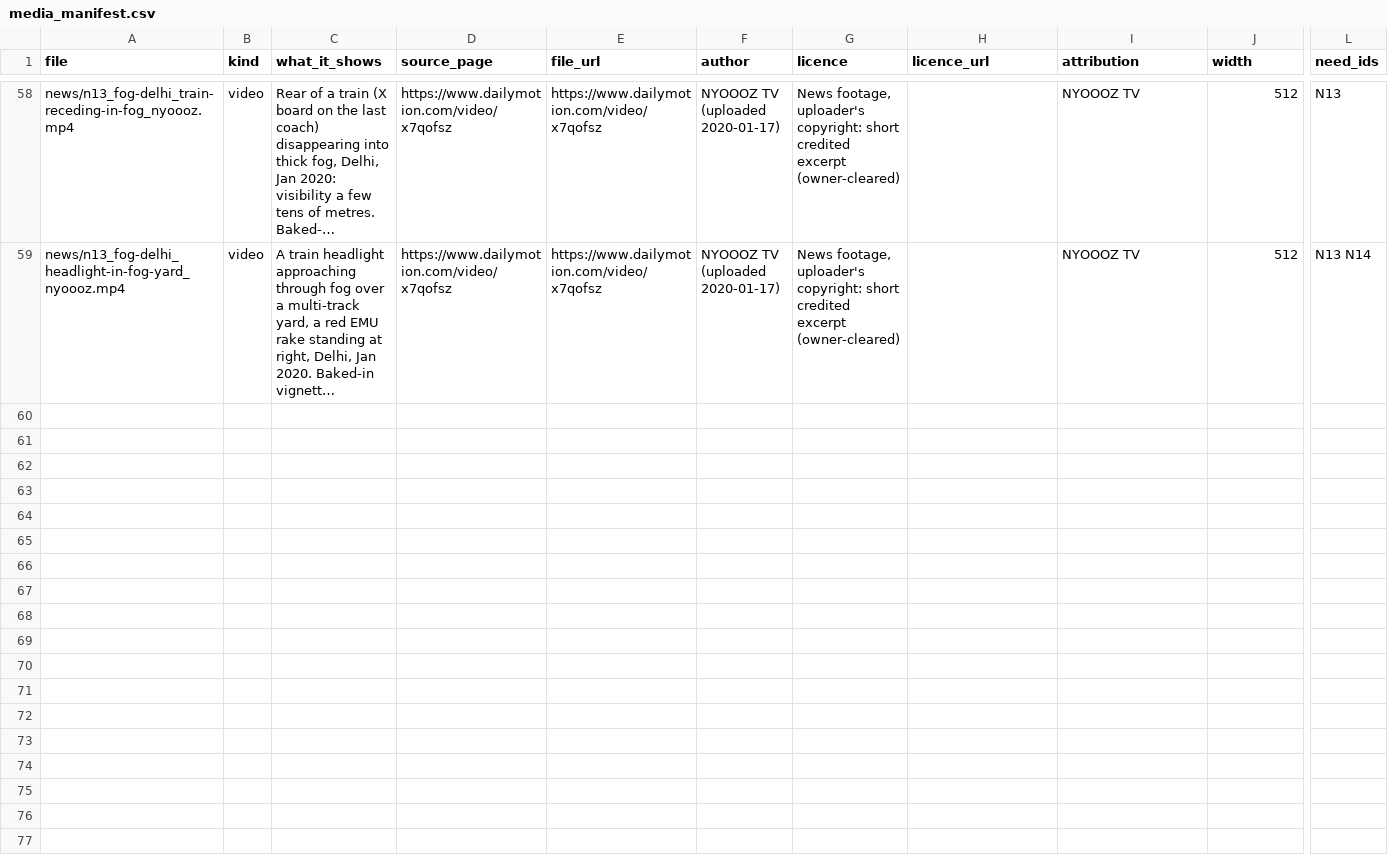
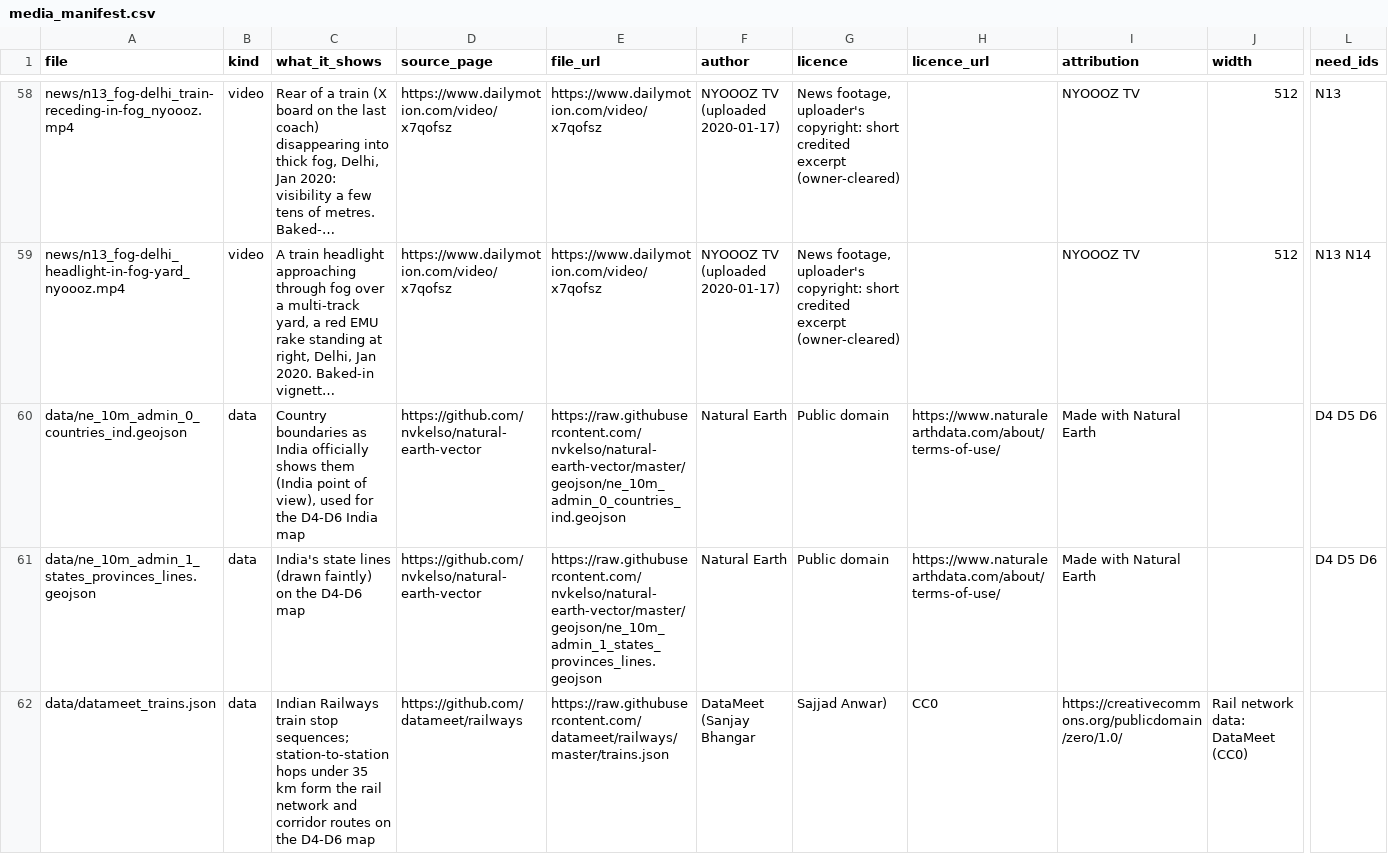
Before and after one commit to mkmk749278/Creator, a CSV file: projects/kavach-railway-reality/media_manifest.csv, drawn as a sheet; only a part is shown, gaps mark what is left out; long unchanged cells end in …; rows hold the shown columns only; the diff names each change by its address in the sheet, - before the commit and + after, or states it on an @@ line.

```diff
--- a/projects/kavach-railway-reality/media_manifest.csv
+++ b/projects/kavach-railway-reality/media_manifest.csv
+row 60: data/ne_10m_admin_0_countries_ind.geojson | data | Country boundaries as India officially shows them (India point of view), used for the D4-D6 India map | https://github.com/nvkelso/natural-earth-vector | https://raw.githubusercontent.com/nvkelso/natural-earth-vector/master/geojson/ne_10m_admin_0_countries_ind.geojson | Natural Earth | Public domain | https://www.naturalearthdata.com/about/terms-of-use/ | Made with Natural Earth |  | D4 D5 D6
+row 61: data/ne_10m_admin_1_states_provinces_lines.geojson | data | India's state lines (drawn faintly) on the D4-D6 map | https://github.com/nvkelso/natural-earth-vector | https://raw.githubusercontent.com/nvkelso/natural-earth-vector/master/geojson/ne_10m_admin_1_states_provinces_lines.geojson | Natural Earth | Public domain | https://www.naturalearthdata.com/about/terms-of-use/ | Made with Natural Earth |  | D4 D5 D6
+row 62: data/datameet_trains.json | data | Indian Railways train stop sequences; station-to-station hops under 35 km form the rail network and corridor routes on the D4-D6 map | https://github.com/datameet/railways | https://raw.githubusercontent.com/datameet/railways/master/trains.json | DataMeet (Sanjay Bhangar | Sajjad Anwar) | CC0 | https://creativecommons.org/publicdomain/zero/1.0/ | Rail network data: DataMeet (CC0)
```
Also changed, not shown: 17 other files.
